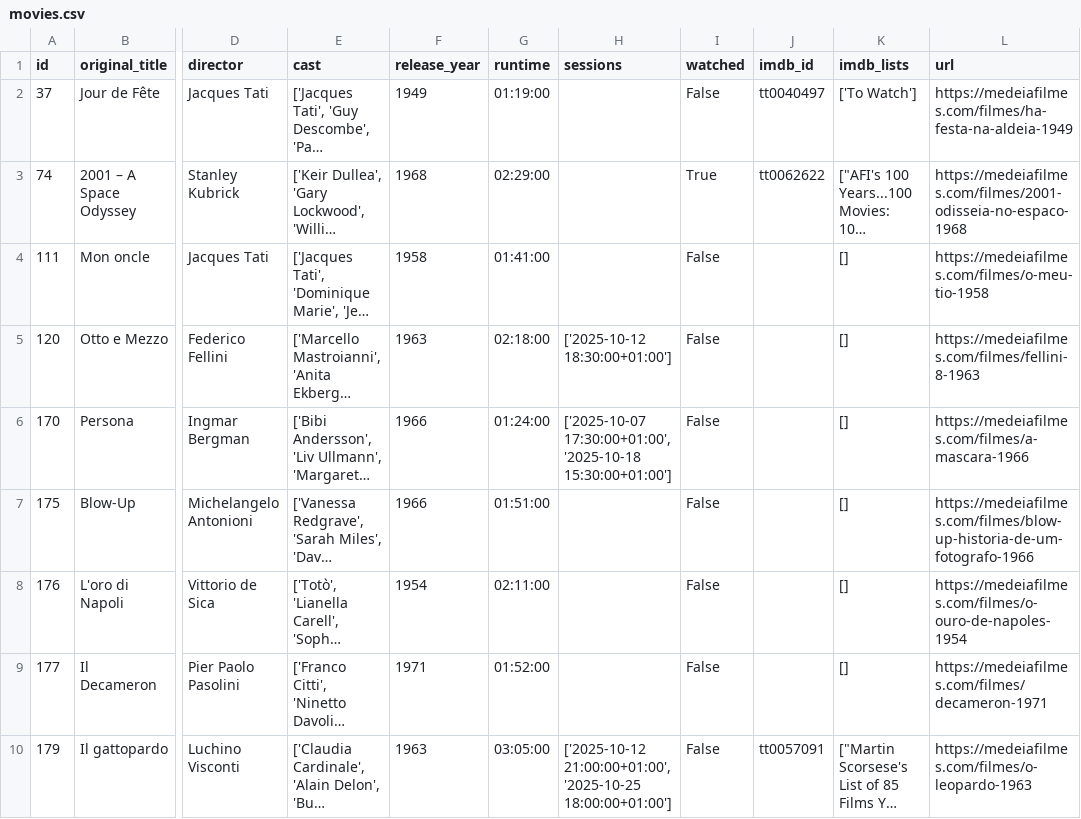
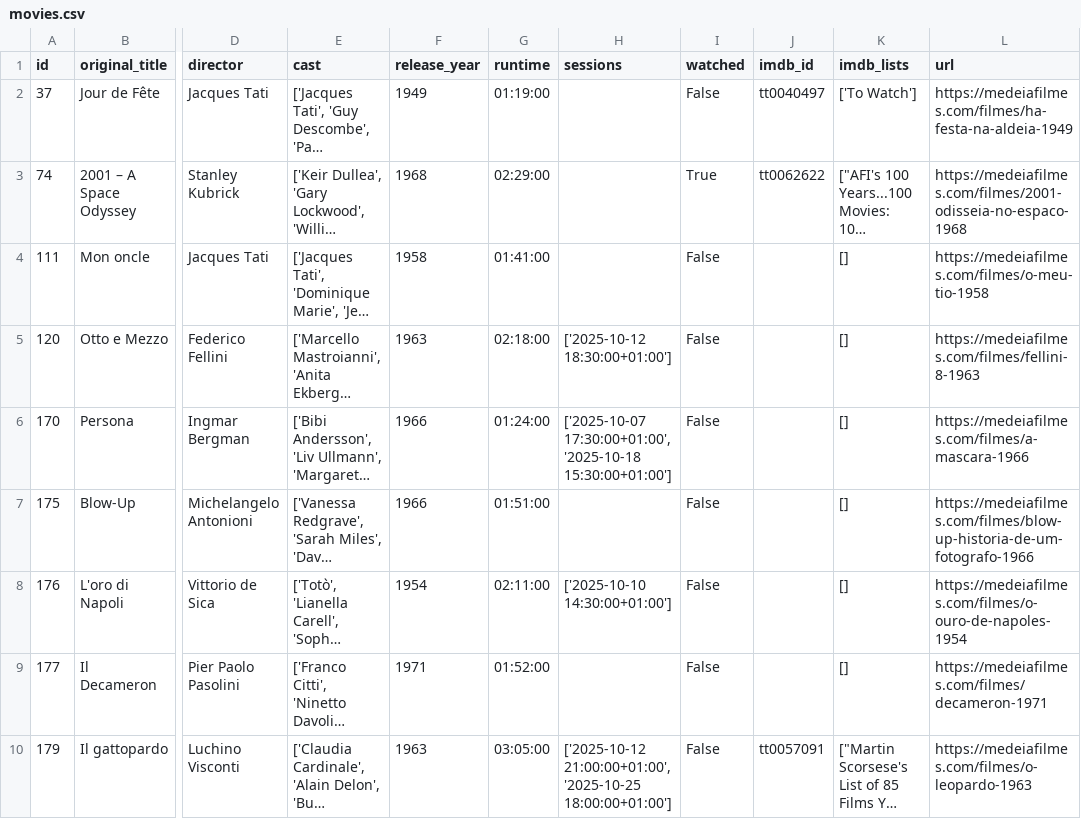
Before and after one commit to andrebastosdias/medeia-imdb, a CSV file: data/movies.csv, drawn as a sheet; only a part is shown, gaps mark what is left out; long unchanged cells end in …; the diff names each change by its address in the sheet, - before the commit and + after, or states it on an @@ line.

```diff
--- a/data/movies.csv
+++ b/data/movies.csv
-H8 (sessions): (empty)
+H8 (sessions): ['2025-10-10 14:30:00+01:00']
```
Also changed, not shown: data/sessions.csv.
